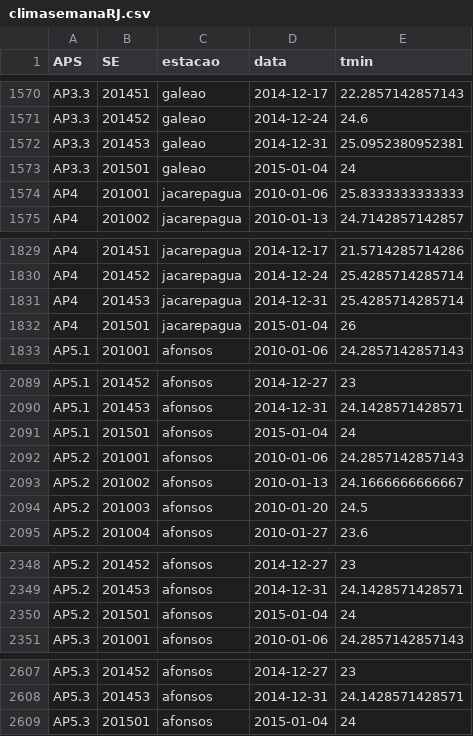
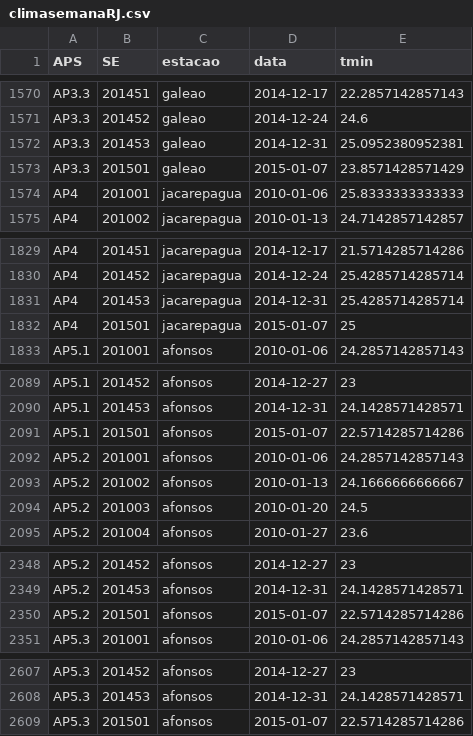
Before and after one commit to AlertaDengue/AlertaDengueAnalise, a CSV file: GeraAlerta/dados_limpos/climasemanaRJ.csv, drawn as a sheet; only a part is shown, gaps mark what is left out; the diff covers the shown part only.

```diff
--- a/GeraAlerta/dados_limpos/climasemanaRJ.csv
+++ b/GeraAlerta/dados_limpos/climasemanaRJ.csv
@@ -1572,3 +1572,3 @@
 "AP3.3",201453,"galeao",2014-12-31,25.0952380952381
-"AP3.3",201501,"galeao",2015-01-04,24
+"AP3.3",201501,"galeao",2015-01-07,23.8571428571429
 "AP4",201001,"jacarepagua",2010-01-06,25.8333333333333
@@ -1831,3 +1831,3 @@
 "AP4",201453,"jacarepagua",2014-12-31,25.4285714285714
-"AP4",201501,"jacarepagua",2015-01-04,26
+"AP4",201501,"jacarepagua",2015-01-07,25
 "AP5.1",201001,"afonsos",2010-01-06,24.2857142857143
@@ -2090,3 +2090,3 @@
 "AP5.1",201453,"afonsos",2014-12-31,24.1428571428571
-"AP5.1",201501,"afonsos",2015-01-04,24
+"AP5.1",201501,"afonsos",2015-01-07,22.5714285714286
 "AP5.2",201001,"afonsos",2010-01-06,24.2857142857143
@@ -2349,3 +2349,3 @@
 "AP5.2",201453,"afonsos",2014-12-31,24.1428571428571
-"AP5.2",201501,"afonsos",2015-01-04,24
+"AP5.2",201501,"afonsos",2015-01-07,22.5714285714286
 "AP5.3",201001,"afonsos",2010-01-06,24.2857142857143
@@ -2608,2 +2608,2 @@
 "AP5.3",201453,"afonsos",2014-12-31,24.1428571428571
-"AP5.3",201501,"afonsos",2015-01-04,24
+"AP5.3",201501,"afonsos",2015-01-07,22.5714285714286
```
Also changed, not shown: 10 edited cells elsewhere in this file, GeraAlerta/dados_limpos/sinansemanaAP_RJ.csv, GeraAlerta/dados_limpos/sinansemana_RJ.csv, 35 other files.
